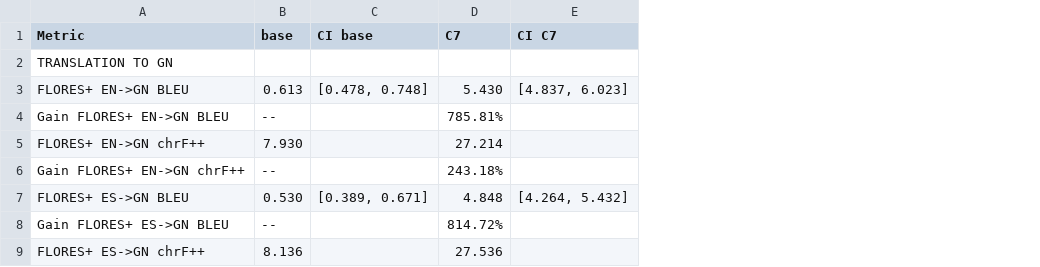
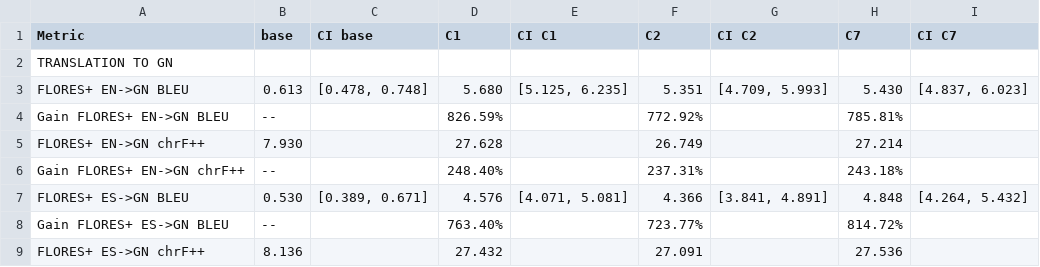
Before and after one commit to guaran-ia/guarania-models, a CSV file: cpt/results/gemma3_4b/evaluation_percentage_by_benchmark_gemma3_4b.csv, drawn as a sheet; only a part is shown; the diff names each change by its address in the sheet, - before the commit and + after, or states it on an @@ line.

Commit message:
Update results gemma-3 4B

```diff
--- a/cpt/results/gemma3_4b/evaluation_percentage_by_benchmark_gemma3_4b.csv
+++ b/cpt/results/gemma3_4b/evaluation_percentage_by_benchmark_gemma3_4b.csv
+column D (C1), rows 3-9: 5.680 | 826.59% | 27.628 | 248.40% | 4.576 | 763.40% | 27.432
+column E (CI C1), rows 3-7: [5.125, 6.235] |  |  |  | [4.071, 5.081]
+column F (C2), rows 3-9: 5.351 | 772.92% | 26.749 | 237.31% | 4.366 | 723.77% | 27.091
+column G (CI C2), rows 3-7: [4.709, 5.993] |  |  |  | [3.841, 4.891]
```
Also changed, not shown: 4 other files.
